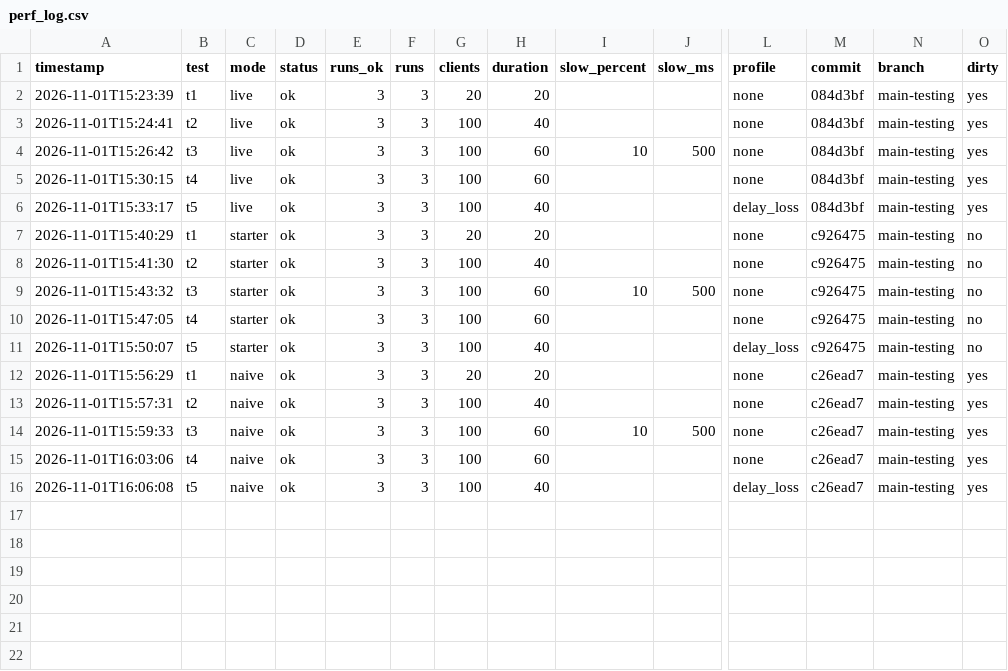
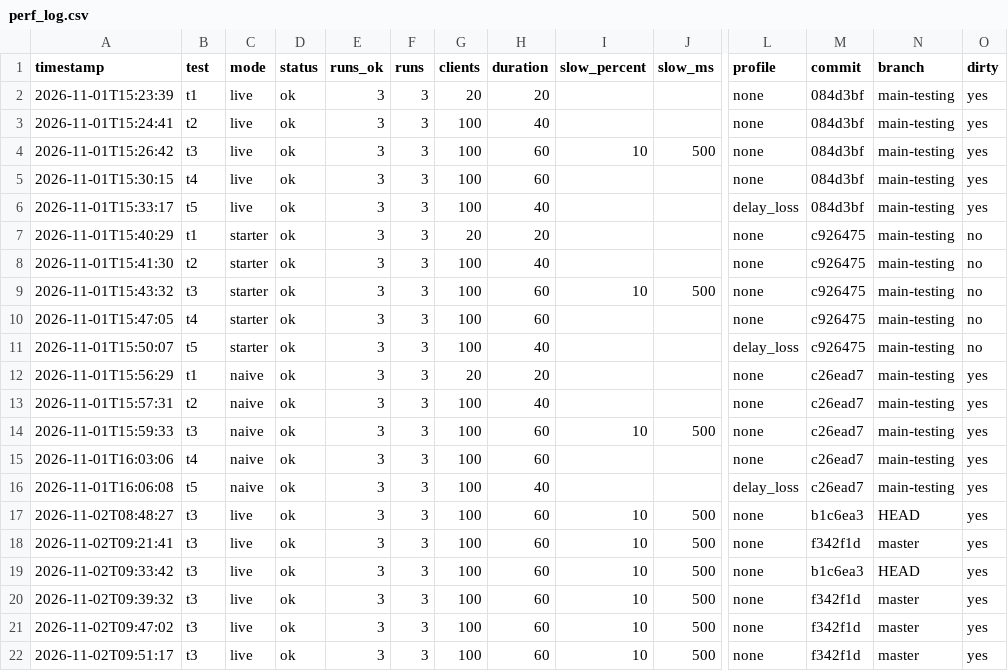
Before and after one commit to BarneyLaw/distributary, a CSV file: experiments/results/perf_log.csv, drawn as a sheet; only a part is shown, gaps mark what is left out; rows hold the shown columns only; the diff names each change by its address in the sheet, - before the commit and + after, or states it on an @@ line.

Commit message:
Multipass result

```diff
--- a/experiments/results/perf_log.csv
+++ b/experiments/results/perf_log.csv
+row 17: 2026-11-02T08:48:27 | t3 | live | ok | 3 | 3 | 100 | 60 | 10 | 500 | none | b1c6ea3 | HEAD | yes
+row 18: 2026-11-02T09:21:41 | t3 | live | ok | 3 | 3 | 100 | 60 | 10 | 500 | none | f342f1d | master | yes
+row 19: 2026-11-02T09:33:42 | t3 | live | ok | 3 | 3 | 100 | 60 | 10 | 500 | none | b1c6ea3 | HEAD | yes
+row 20: 2026-11-02T09:39:32 | t3 | live | ok | 3 | 3 | 100 | 60 | 10 | 500 | none | f342f1d | master | yes
+row 21: 2026-11-02T09:47:02 | t3 | live | ok | 3 | 3 | 100 | 60 | 10 | 500 | none | f342f1d | master | yes
+row 22: 2026-11-02T09:51:17 | t3 | live | ok | 3 | 3 | 100 | 60 | 10 | 500 | none | f342f1d | master | yes
```
Also changed, not shown: 41 other files.
